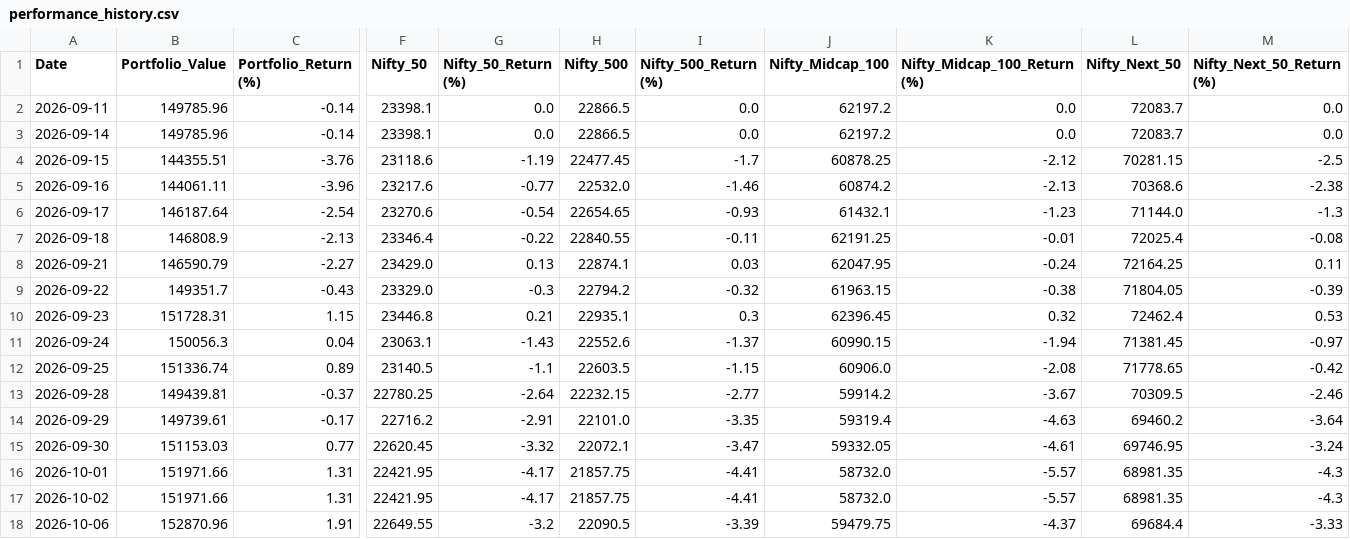
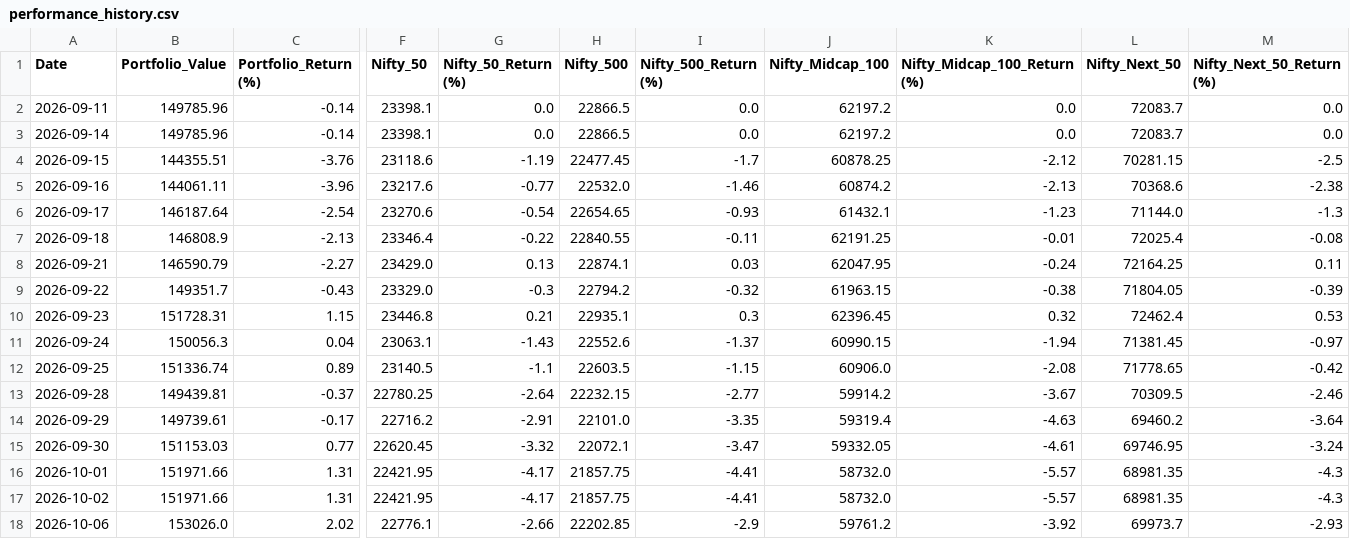
Before and after one commit to shirapthinj/tv_momentum_1.5L, a CSV file: performance_history.csv, drawn as a sheet; only a part is shown, gaps mark what is left out; the diff covers the shown part only; the diff names each change by its address in the sheet, - before the commit and + after, or states it on an @@ line.

```diff
--- a/performance_history.csv
+++ b/performance_history.csv
-B18 (Portfolio_Value): 152870.96
+B18 (Portfolio_Value): 153026.0
-C18 (Portfolio_Return (%)): 1.91
+C18 (Portfolio_Return (%)): 2.02
-F18 (Nifty_50): 22649.55
+F18 (Nifty_50): 22776.1
-G18 (Nifty_50_Return (%)): -3.2
+G18 (Nifty_50_Return (%)): -2.66
-H18 (Nifty_500): 22090.5
+H18 (Nifty_500): 22202.85
-I18 (Nifty_500_Return (%)): -3.39
+I18 (Nifty_500_Return (%)): -2.9
-J18 (Nifty_Midcap_100): 59479.75
+J18 (Nifty_Midcap_100): 59761.2
-K18 (Nifty_Midcap_100_Return (%)): -4.37
+K18 (Nifty_Midcap_100_Return (%)): -3.92
-L18 (Nifty_Next_50): 69684.4
+L18 (Nifty_Next_50): 69973.7
-M18 (Nifty_Next_50_Return (%)): -3.33
+M18 (Nifty_Next_50_Return (%)): -2.93
```
Also changed, not shown: 2 edited cells elsewhere in this file, current_holdings.csv, 1 other file.
